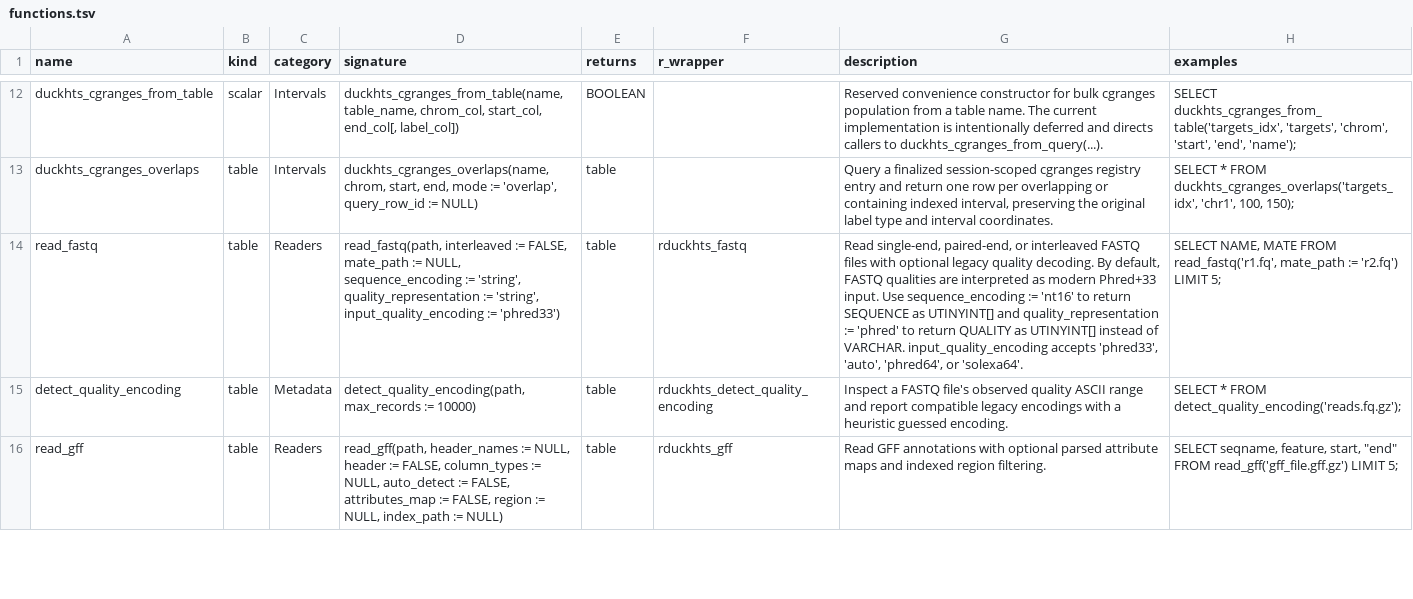
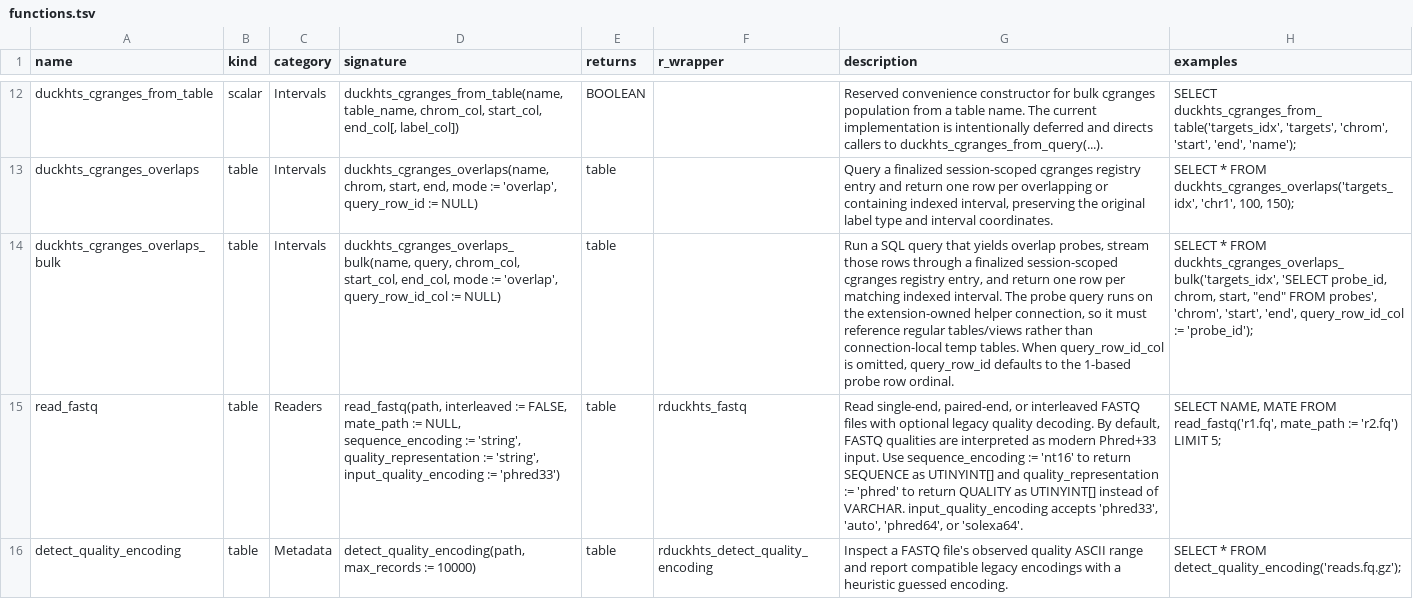
Before and after one commit to RGenomicsETL/duckhts, a TSV file: r/Rduckhts/inst/function_catalog/functions.tsv, drawn as a sheet; only a part is shown, gaps mark what is left out; the shorter side is filled out with more unchanged rows; the diff names each change by its address in the sheet, - before the commit and + after, or states it on an @@ line.

Commit message:
Add bulk cgranges overlap queries

```diff
--- a/r/Rduckhts/inst/function_catalog/functions.tsv
+++ b/r/Rduckhts/inst/function_catalog/functions.tsv
+row 14: duckhts_cgranges_overlaps_bulk | table | Intervals | duckhts_cgranges_overlaps_bulk(name, query, chrom_col, start_col, end_col, mode := 'overlap', query_row_id_col := NULL) | table |  | Run a SQL query that yields overlap probes, stream those rows through a finalized session-scoped cgranges registry entry, and return one row per matching indexed interval. The probe query runs on the extension-owned helper connection, so it must reference regular tables/views rather than connection-local temp tables. When query_row_id_col is omitted, query_row_id defaults to the 1-based probe row ordinal. | SELECT * FROM duckhts_cgranges_overlaps_bulk('targets_idx', 'SELECT probe_id, chrom, start, "end" FROM probes', 'chrom', 'start', 'end', query_row_id_col := 'probe_id');
```
Also changed, not shown: 15 other files.
